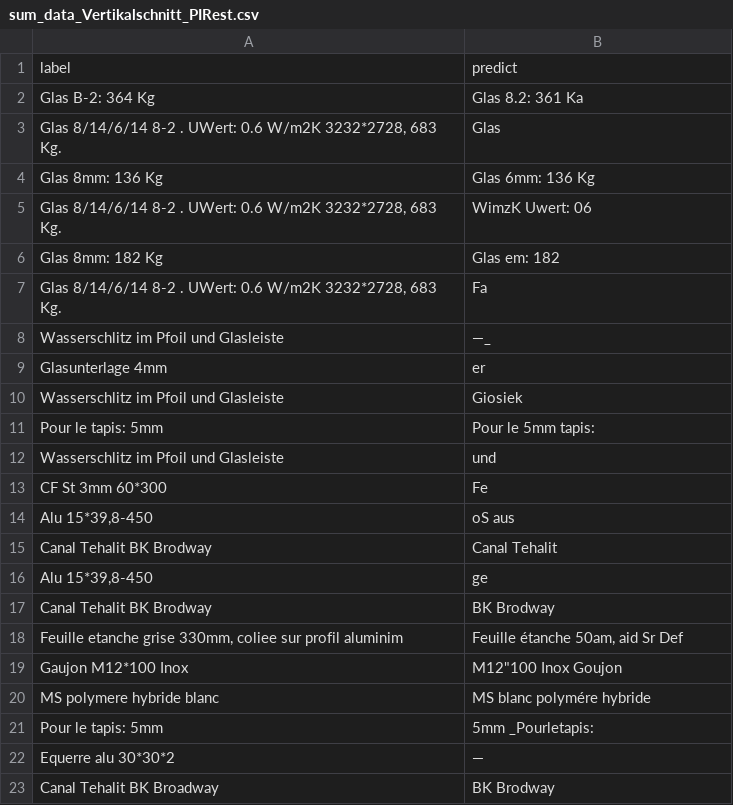
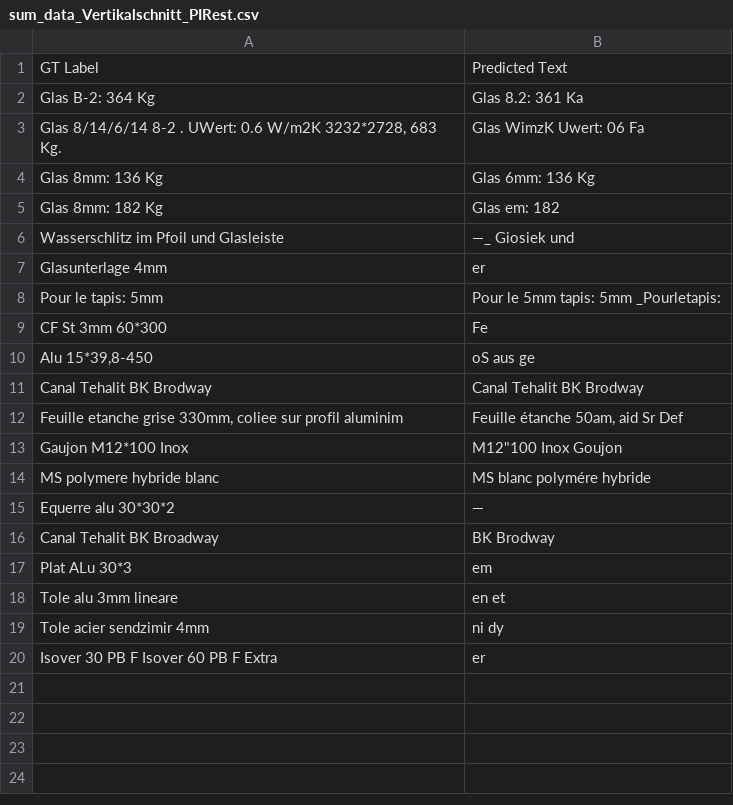
Before and after one commit to DexBrox/constructionPlans_detect, a CSV file: OCR/results/sum_data_Vertikalschnitt_PIRest.csv, drawn as a sheet; only a part is shown; the shorter side is filled out with more unchanged rows.

```diff
--- a/OCR/results/sum_data_Vertikalschnitt_PIRest.csv
+++ b/OCR/results/sum_data_Vertikalschnitt_PIRest.csv
@@ -1,18 +1,12 @@
-label,predict
+GT Label,Predicted Text
 Glas B-2: 364 Kg,Glas 8.2: 361 Ka
-"Glas 8/14/6/14 8-2 . UWert: 0.6 W/m2K 3232*2728, 683 Kg.",Glas
+"Glas 8/14/6/14 8-2 . UWert: 0.6 W/m2K 3232*2728, 683 Kg.",Glas WimzK Uwert: 06 Fa
 Glas 8mm: 136 Kg,Glas 6mm: 136 Kg
-"Glas 8/14/6/14 8-2 . UWert: 0.6 W/m2K 3232*2728, 683 Kg.",WimzK Uwert: 06
 Glas 8mm: 182 Kg,Glas em: 182
-"Glas 8/14/6/14 8-2 . UWert: 0.6 W/m2K 3232*2728, 683 Kg.",Fa
-Wasserschlitz im Pfoil und Glasleiste,—_
+Wasserschlitz im Pfoil und Glasleiste,—_ Giosiek und
 Glasunterlage 4mm,er
-Wasserschlitz im Pfoil und Glasleiste,Giosiek
-Pour le tapis: 5mm,Pour le 5mm tapis:
-Wasserschlitz im Pfoil und Glasleiste,und
+Pour le tapis: 5mm,Pour le 5mm tapis: 5mm _Pourletapis:
 CF St 3mm 60*300,Fe
-"Alu 15*39,8-450",oS aus
-Canal Tehalit BK Brodway,Canal Tehalit
-"Alu 15*39,8-450",ge
-Canal Tehalit BK Brodway,BK Brodway
+"Alu 15*39,8-450",oS aus ge
+Canal Tehalit BK Brodway,Canal Tehalit BK Brodway
 "Feuille etanche grise 330mm, coliee sur profil aluminim","Feuille étanche 50am, aid Sr Def"
@@ -20,3 +14,2 @@ Gaujon M12*100 Inox,"M12""100 Inox Goujon"
 MS polymere hybride blanc,MS blanc polymére hybride
-Pour le tapis: 5mm,5mm _Pourletapis:
 Equerre alu 30*30*2,—
```
Also changed, not shown: OCR/results/sum_data_ALPHATON_Gen-06_QF_Sockel.csv, OCR/results/sum_data_Fußpunkt Fenster.csv, 7 other files.
